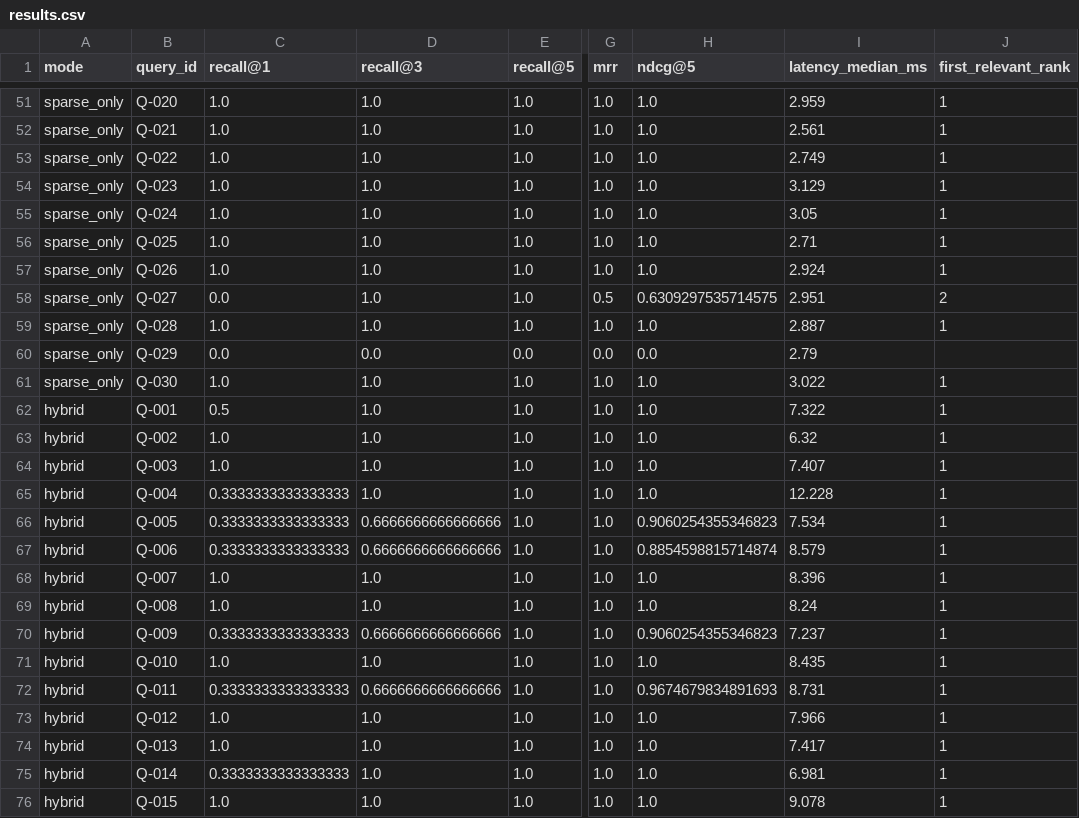
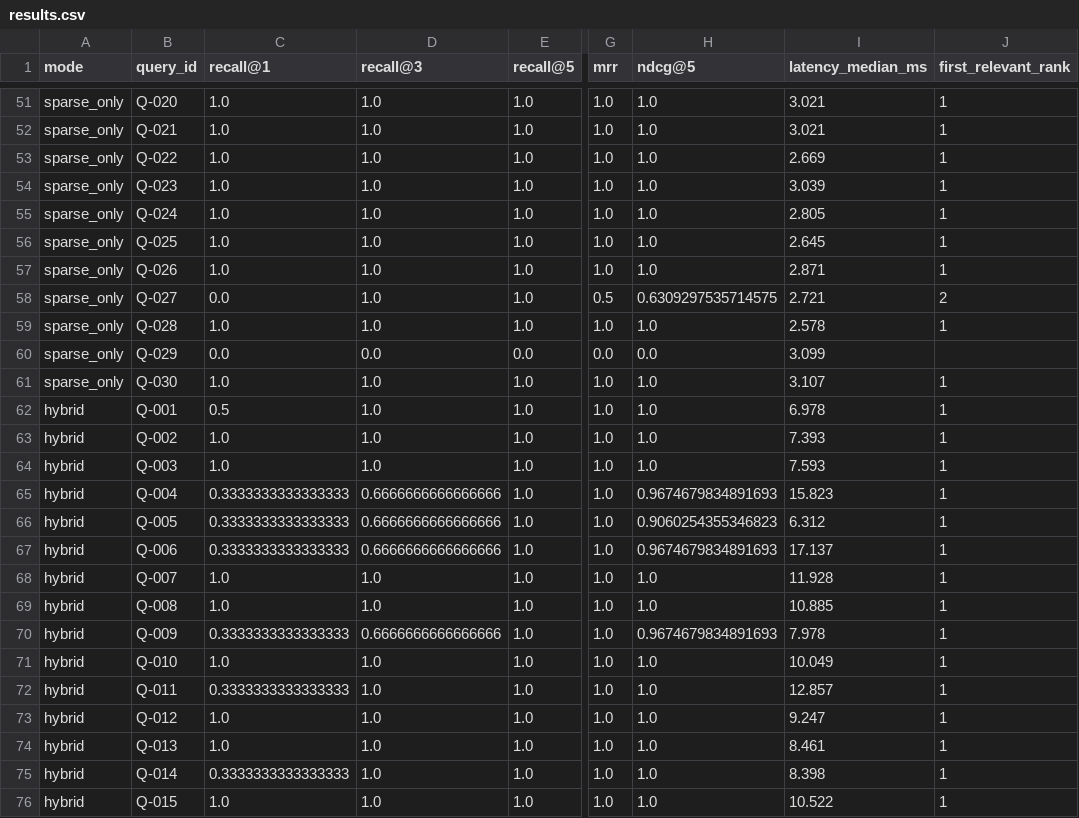
Before and after one commit to zsyzxcbnm/bxrag, a CSV file: reports/results.csv, drawn as a sheet; only a part is shown, gaps mark what is left out; the diff covers the shown part only; the diff names each change by its address in the sheet, - before the commit and + after, or states it on an @@ line.

```diff
--- a/reports/results.csv
+++ b/reports/results.csv
-I51 (latency_median_ms): 2.959
+I51 (latency_median_ms): 3.021
-I52 (latency_median_ms): 2.561
+I52 (latency_median_ms): 3.021
-I53 (latency_median_ms): 2.749
+I53 (latency_median_ms): 2.669
-I54 (latency_median_ms): 3.129
+I54 (latency_median_ms): 3.039
-I55 (latency_median_ms): 3.05
+I55 (latency_median_ms): 2.805
-I56 (latency_median_ms): 2.71
+I56 (latency_median_ms): 2.645
-I57 (latency_median_ms): 2.924
+I57 (latency_median_ms): 2.871
-I58 (latency_median_ms): 2.951
+I58 (latency_median_ms): 2.721
-I59 (latency_median_ms): 2.887
+I59 (latency_median_ms): 2.578
-I60 (latency_median_ms): 2.79
+I60 (latency_median_ms): 3.099
-I61 (latency_median_ms): 3.022
+I61 (latency_median_ms): 3.107
-I62 (latency_median_ms): 7.322
+I62 (latency_median_ms): 6.978
-I63 (latency_median_ms): 6.32
+I63 (latency_median_ms): 7.393
-I64 (latency_median_ms): 7.407
+I64 (latency_median_ms): 7.593
-D65 (recall@3): 1.0
+D65 (recall@3): 0.6666666666666666
-H65 (ndcg@5): 1.0
+H65 (ndcg@5): 0.9674679834891693
-I65 (latency_median_ms): 12.228
+I65 (latency_median_ms): 15.823
-I66 (latency_median_ms): 7.534
+I66 (latency_median_ms): 6.312
-H67 (ndcg@5): 0.8854598815714874
+H67 (ndcg@5): 0.9674679834891693
-I67 (latency_median_ms): 8.579
+I67 (latency_median_ms): 17.137
-I68 (latency_median_ms): 8.396
+I68 (latency_median_ms): 11.928
-I69 (latency_median_ms): 8.24
+I69 (latency_median_ms): 10.885
-H70 (ndcg@5): 0.9060254355346823
+H70 (ndcg@5): 0.9674679834891693
-I70 (latency_median_ms): 7.237
+I70 (latency_median_ms): 7.978
-I71 (latency_median_ms): 8.435
+I71 (latency_median_ms): 10.049
-D72 (recall@3): 0.6666666666666666
+D72 (recall@3): 1.0
-H72 (ndcg@5): 0.9674679834891693
+H72 (ndcg@5): 1.0
-I72 (latency_median_ms): 8.731
+I72 (latency_median_ms): 12.857
-I73 (latency_median_ms): 7.966
+I73 (latency_median_ms): 9.247
-I74 (latency_median_ms): 7.417
+I74 (latency_median_ms): 8.461
-I75 (latency_median_ms): 6.981
+I75 (latency_median_ms): 8.398
-I76 (latency_median_ms): 9.078
+I76 (latency_median_ms): 10.522
```
Also changed, not shown: 111 edited cells elsewhere in this file, reports/index_tuning.csv, 17 other files.
